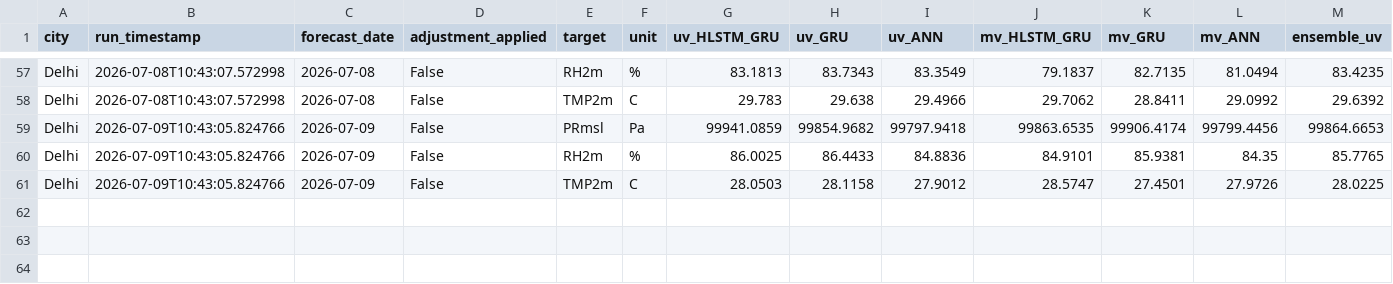
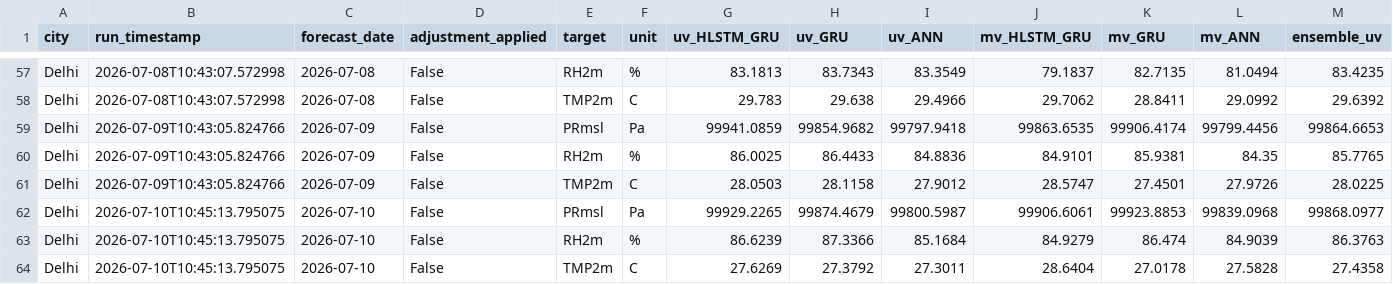
Before and after one commit to cdacaviral-source/cdacaviral-source-multicity-forecast-data-classical-om, a CSV file: data/om/Delhi/logs/forecast_log.csv, drawn as a sheet; only a part is shown, gaps mark what is left out; rows hold the shown columns only; the diff names each change by its address in the sheet, - before the commit and + after, or states it on an @@ line.

Commit message:
[Delhi] forecast_log.csv 2026-07-10

```diff
--- a/data/om/Delhi/logs/forecast_log.csv
+++ b/data/om/Delhi/logs/forecast_log.csv
+row 62: Delhi | 2026-07-10T10:45:13.795075 | 2026-07-10 | False | PRmsl | Pa | 99929.2265 | 99874.4679 | 99800.5987 | 99906.6061 | 99923.8853 | 99839.0968 | 99868.0977
+row 63: Delhi | 2026-07-10T10:45:13.795075 | 2026-07-10 | False | RH2m | % | 86.6239 | 87.3366 | 85.1684 | 84.9279 | 86.474 | 84.9039 | 86.3763
+row 64: Delhi | 2026-07-10T10:45:13.795075 | 2026-07-10 | False | TMP2m | C | 27.6269 | 27.3792 | 27.3011 | 28.6404 | 27.0178 | 27.5828 | 27.4358
```
